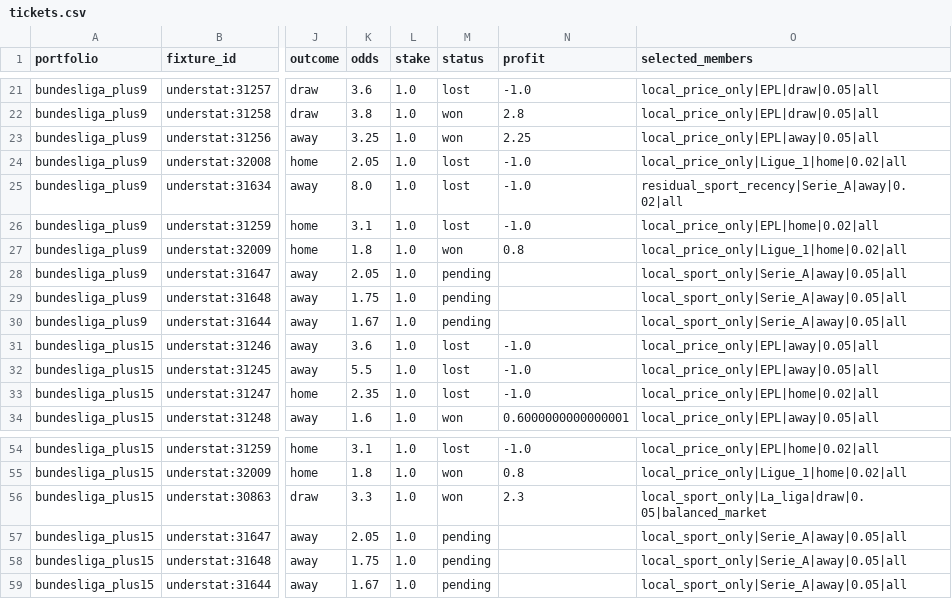
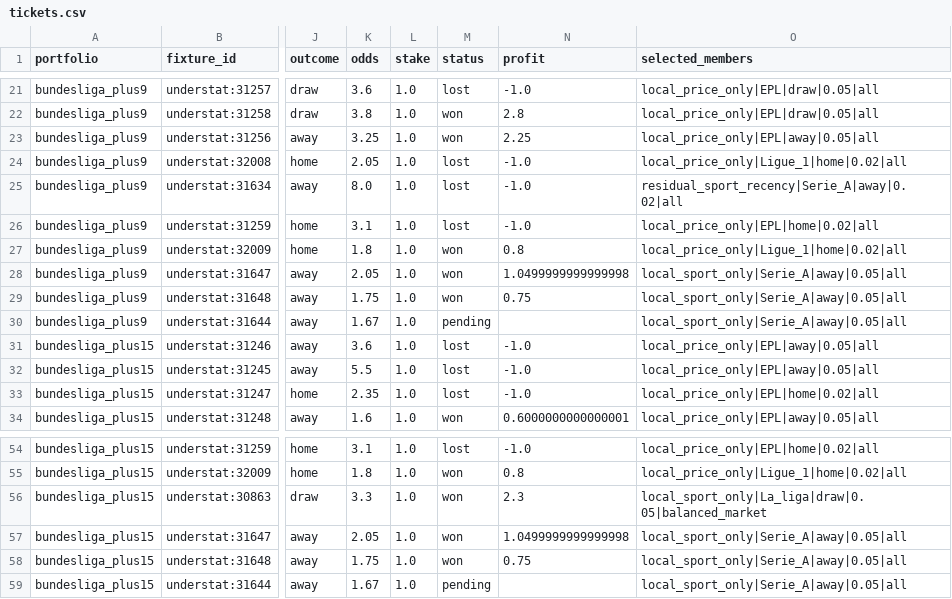
Before and after one commit to Mohamed-Ali-SOBHI/ScorePredict, a CSV file: tickets.csv, drawn as a sheet; only a part is shown, gaps mark what is left out; the diff names each change by its address in the sheet, - before the commit and + after, or states it on an @@ line.

```diff
--- a/tickets.csv
+++ b/tickets.csv
-M28:M29 (status): pending
+M28:M29 (status): won
-N28 (profit): (empty)
+N28 (profit): 1.0499999999999998
-N29 (profit): (empty)
+N29 (profit): 0.75
-M57:M58 (status): pending
+M57:M58 (status): won
-N57 (profit): (empty)
+N57 (profit): 1.0499999999999998
-N58 (profit): (empty)
+N58 (profit): 0.75
```
Also changed, not shown: comparison.csv, 7 other files.
